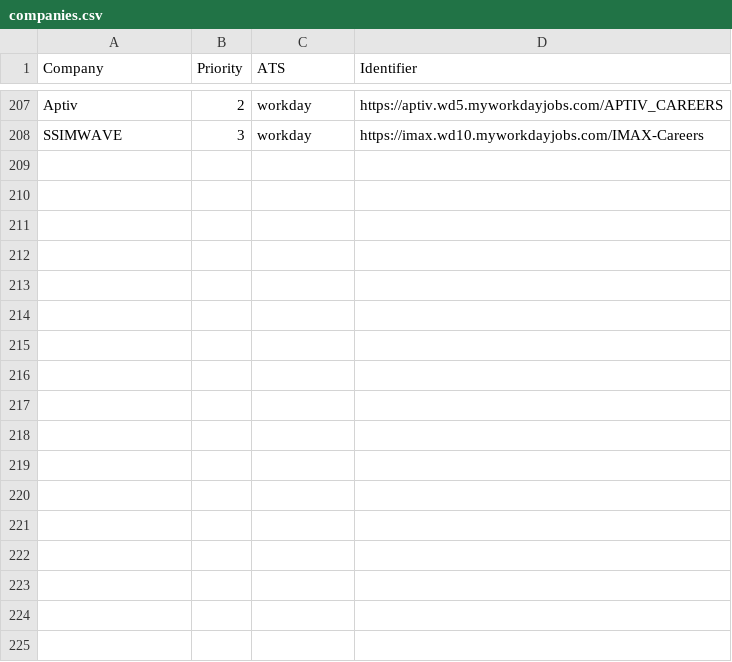
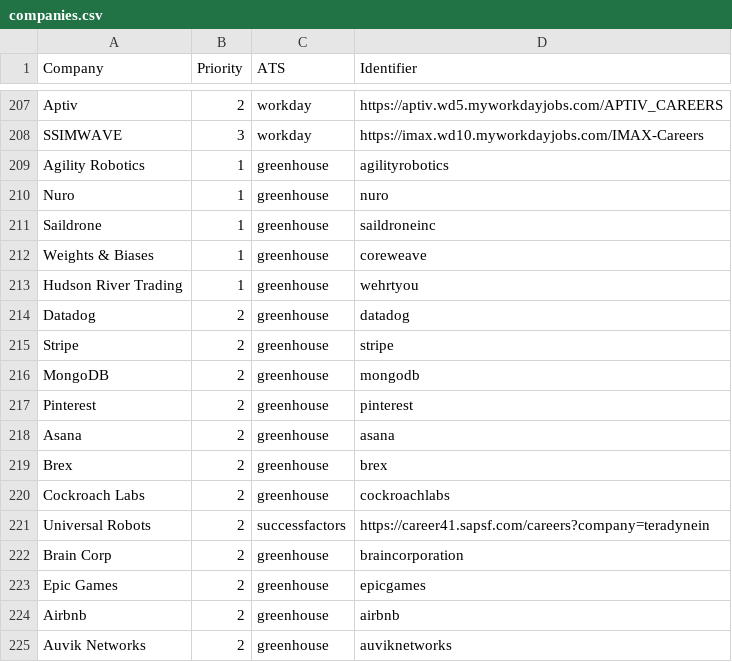
Before and after one commit to AdwitaK/internship-tracker, a CSV file: data/companies.csv, drawn as a sheet; only a part is shown, gaps mark what is left out.

Commit message:
add more companies

```diff
--- a/data/companies.csv
+++ b/data/companies.csv
@@ -208 +208,18 @@ Aptiv,2,workday,https://aptiv.wd5.myworkdayjobs.com/APTIV_CAREERS
 SSIMWAVE,3,workday,https://imax.wd10.myworkdayjobs.com/IMAX-Careers
+Agility Robotics,1,greenhouse,agilityrobotics
+Nuro,1,greenhouse,nuro
+Saildrone,1,greenhouse,saildroneinc
+Weights & Biases,1,greenhouse,coreweave
+Hudson River Trading,1,greenhouse,wehrtyou
+Datadog,2,greenhouse,datadog
+Stripe,2,greenhouse,stripe
+MongoDB,2,greenhouse,mongodb
+Pinterest,2,greenhouse,pinterest
+Asana,2,greenhouse,asana
+Brex,2,greenhouse,brex
+Cockroach Labs,2,greenhouse,cockroachlabs
+Universal Robots,2,successfactors,https://career41.sapsf.com/careers?company=teradynein
+Brain Corp,2,greenhouse,braincorporation
+Epic Games,2,greenhouse,epicgames
+Airbnb,2,greenhouse,airbnb
+Auvik Networks,2,greenhouse,auviknetworks
```
